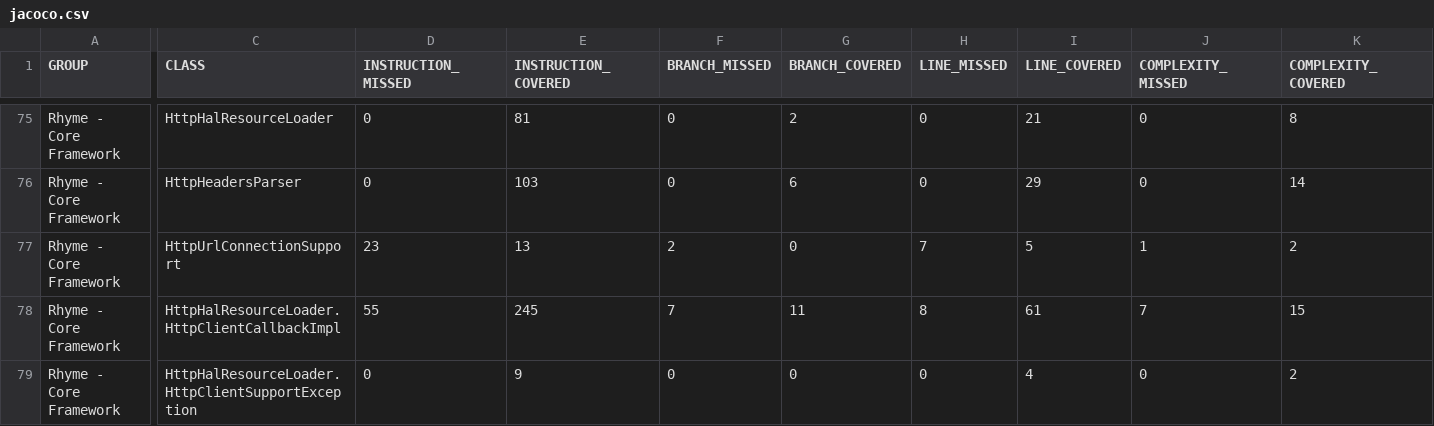
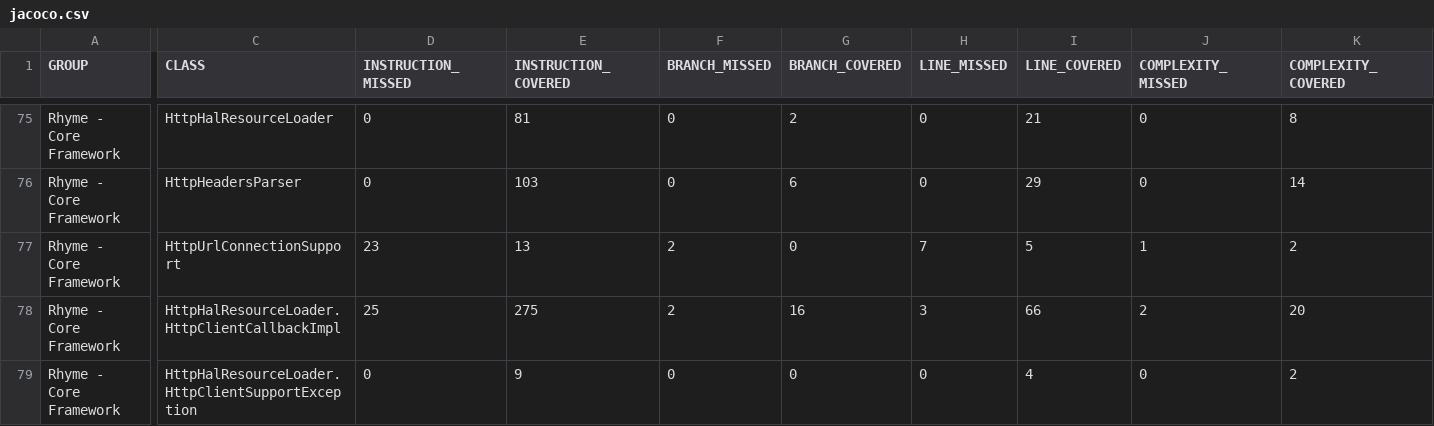
Before and after one commit to wcm-io-caravan/wcm-io-caravan.github.io, a CSV file: rhyme/core/jacoco-unit/jacoco.csv, drawn as a sheet; only a part is shown, gaps mark what is left out; the diff covers the shown part only; the diff names each change by its address in the sheet, - before the commit and + after, or states it on an @@ line.

Commit message:
Maven site: wcm-io-caravan/caravan-rhyme

```diff
--- a/rhyme/core/jacoco-unit/jacoco.csv
+++ b/rhyme/core/jacoco-unit/jacoco.csv
-D78 (INSTRUCTION_MISSED): 55
+D78 (INSTRUCTION_MISSED): 25
-E78 (INSTRUCTION_COVERED): 245
+E78 (INSTRUCTION_COVERED): 275
-F78 (BRANCH_MISSED): 7
+F78 (BRANCH_MISSED): 2
-G78 (BRANCH_COVERED): 11
+G78 (BRANCH_COVERED): 16
-H78 (LINE_MISSED): 8
+H78 (LINE_MISSED): 3
-I78 (LINE_COVERED): 61
+I78 (LINE_COVERED): 66
-J78 (COMPLEXITY_MISSED): 7
+J78 (COMPLEXITY_MISSED): 2
-K78 (COMPLEXITY_COVERED): 15
+K78 (COMPLEXITY_COVERED): 20
```
Also changed, not shown: 2 edited cells elsewhere in this file, rhyme/core/jacoco/jacoco.csv, rhyme/io.wcm.caravan.rhyme.coverage/jacoco-aggregate/jacoco.csv, 41 other files.
